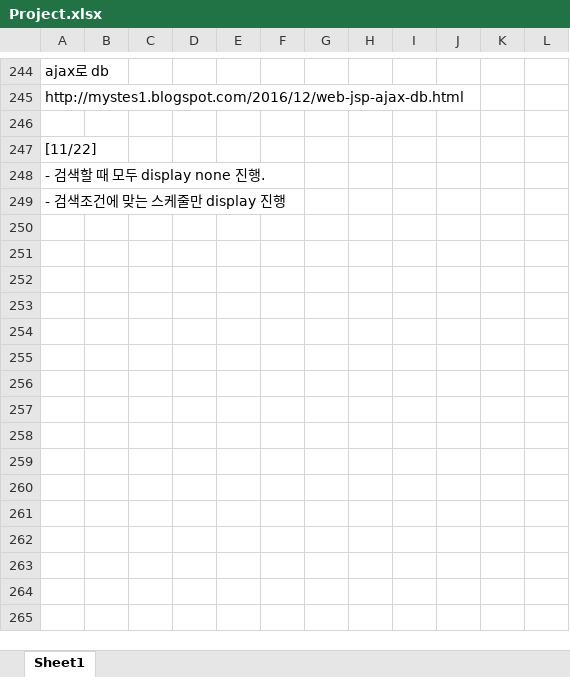
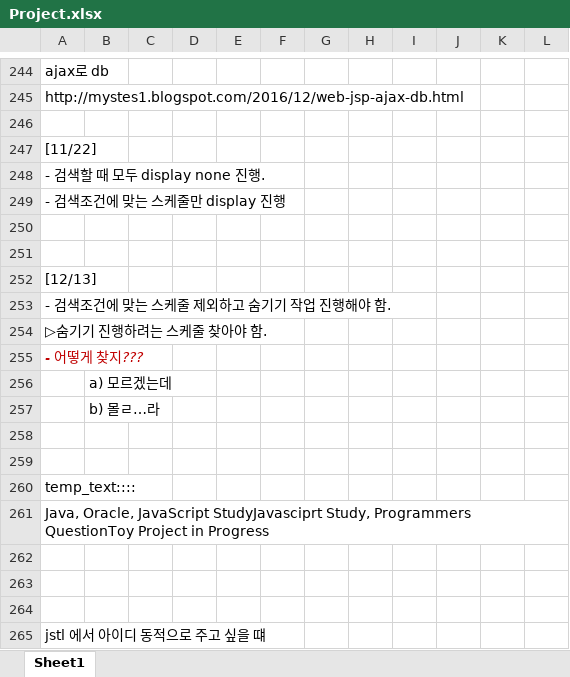
Before and after one commit to Heesun-Yoon/Schedule-management-Project, an Excel workbook: 00_기타/Project.xlsx, sheet Sheet1, drawn as a sheet; only a part is shown, gaps mark what is left out; values as stored, in another font and other column widths than the file's, no borders; charts and pictures not drawn; the diff names each change by its address in the sheet, - before the commit and + after, or states it on an @@ line.

Commit message:
Toy_Project_ver 4.82

```diff
--- a/00_기타/Project.xlsx (sheet Sheet1)
+++ b/00_기타/Project.xlsx (sheet Sheet1)
+row 250: (empty)
+row 251: (empty)
+row 252: [12/13]
+row 253: - 검색조건에 맞는 스케줄 제외하고 숨기기 작업 진행해야 함.
+row 254: ▷숨기기 진행하려는 스케줄 찾아야 함.
+row 255: - 어떻게 찾지???
+row 256:  | a) 모르겠는데
+row 257:  | b) 몰ㄹ…라
+row 258: (empty)
+row 259: (empty)
+row 260: temp_text::::
+row 261: Java, Oracle, JavaScript StudyJavasciprt Study, Programmers QuestionToy Project in Progress
+row 262: (empty)
+row 263: (empty)
+row 264: (empty)
+row 265: jstl 에서 아이디 동적으로 주고 싶을 떄
```
Also changed, not shown: charts or pictures, 1 other file.
